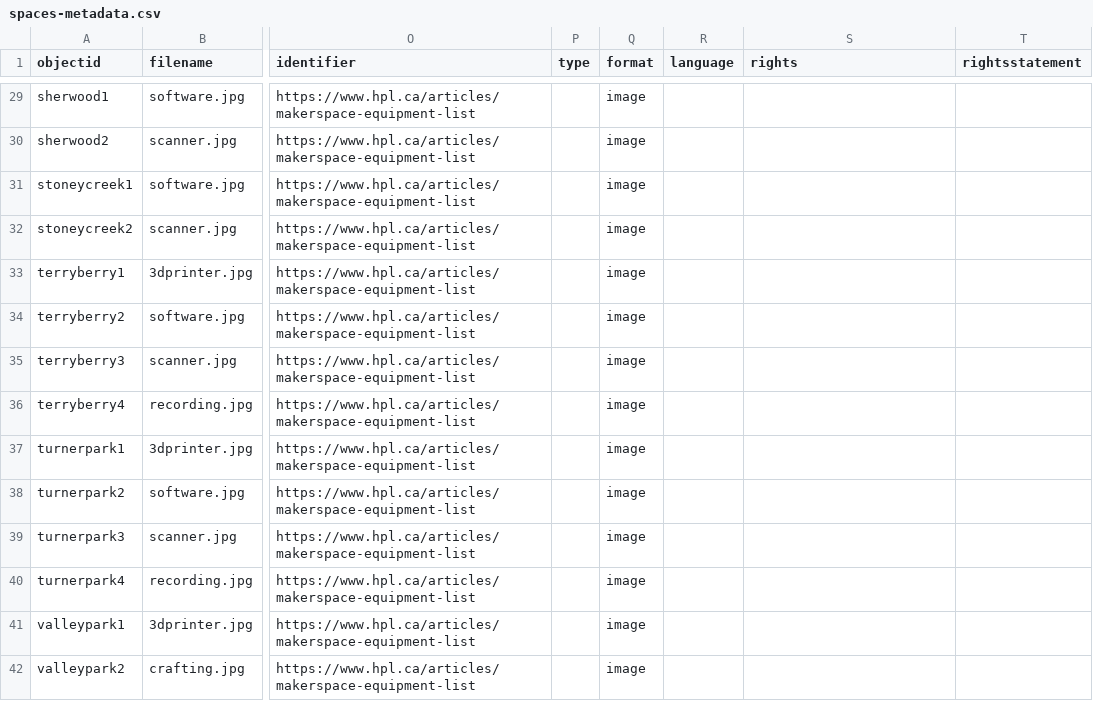
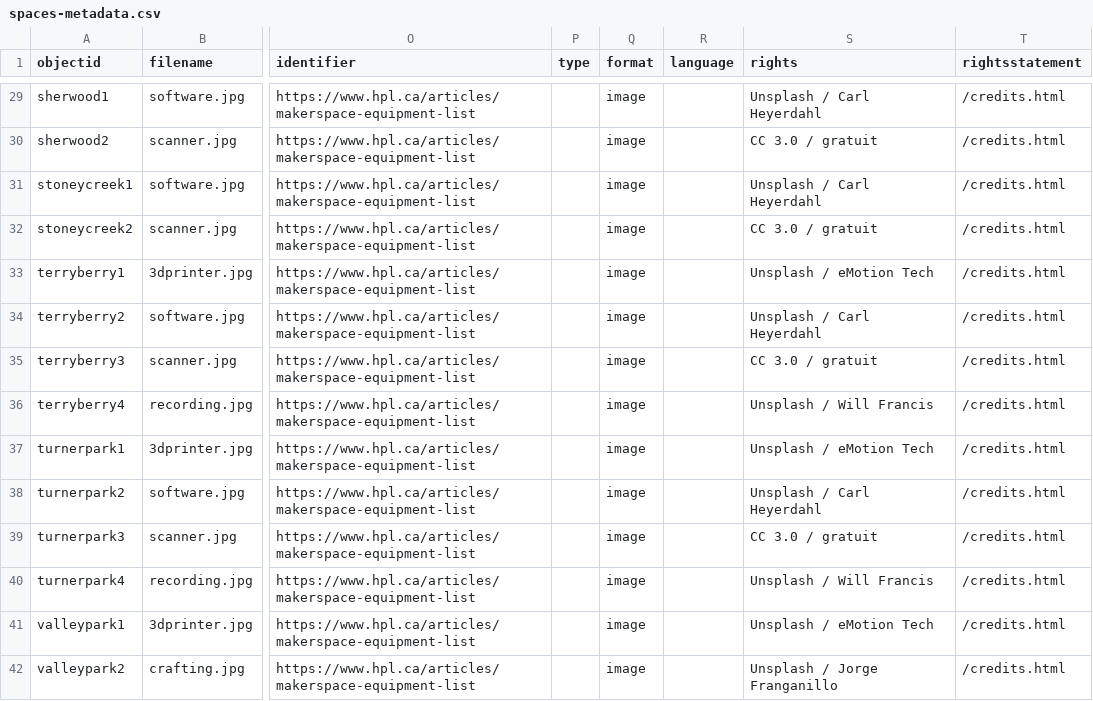
Before and after one commit to ao66ao/makerspaces, a CSV file: _data/spaces-metadata.csv, drawn as a sheet; only a part is shown, gaps mark what is left out; the diff covers the shown part only; the diff names each change by its address in the sheet, - before the commit and + after, or states it on an @@ line.

Commit message:
image credits

```diff
--- a/_data/spaces-metadata.csv
+++ b/_data/spaces-metadata.csv
-S29 (rights): (empty)
+S29 (rights): Unsplash / Carl Heyerdahl
-T29:T42 (rightsstatement): (empty)
+T29:T42 (rightsstatement): /credits.html
-S30 (rights): (empty)
+S30 (rights): CC 3.0 / gratuit
-S31 (rights): (empty)
+S31 (rights): Unsplash / Carl Heyerdahl
-S32 (rights): (empty)
+S32 (rights): CC 3.0 / gratuit
-S33 (rights): (empty)
+S33 (rights): Unsplash / eMotion Tech
-S34 (rights): (empty)
+S34 (rights): Unsplash / Carl Heyerdahl
-S35 (rights): (empty)
+S35 (rights): CC 3.0 / gratuit
-S36 (rights): (empty)
+S36 (rights): Unsplash / Will Francis
-S37 (rights): (empty)
+S37 (rights): Unsplash / eMotion Tech
-S38 (rights): (empty)
+S38 (rights): Unsplash / Carl Heyerdahl
-S39 (rights): (empty)
+S39 (rights): CC 3.0 / gratuit
-S40 (rights): (empty)
+S40 (rights): Unsplash / Will Francis
-S41 (rights): (empty)
+S41 (rights): Unsplash / eMotion Tech
-S42 (rights): (empty)
+S42 (rights): Unsplash / Jorge Franganillo
```
Also changed, not shown: 166 edited cells elsewhere in this file, 3 other files.
